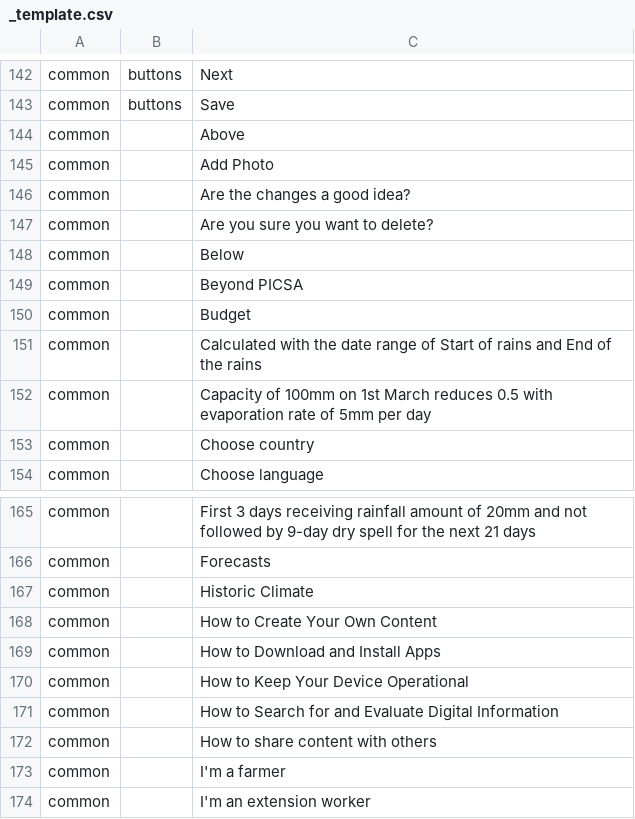
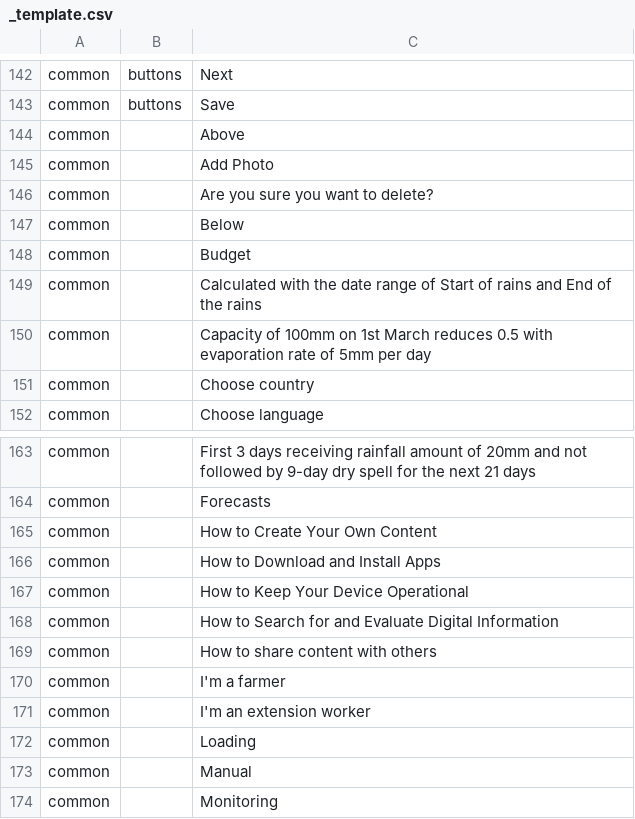
Before and after one commit to e-picsa/picsa-apps, a CSV file: libs/i18n/templates/_template.csv, drawn as a sheet; only a part is shown, gaps mark what is left out; the shorter side is filled out with more unchanged rows; removed rows and columns are numbered as before the commit, all else as after; the diff covers the shown part only; the diff names each change by its address in the sheet, - before the commit and + after, or states it on an @@ line.

```diff
--- a/libs/i18n/templates/_template.csv
+++ b/libs/i18n/templates/_template.csv
-row 146: common |  | Are the changes a good idea?
-row 149: common |  | Beyond PICSA
-row 167: common |  | Historic Climate
```
Also changed, not shown: 23 added rows and 20 removed rows elsewhere in this file, 6 other files.
